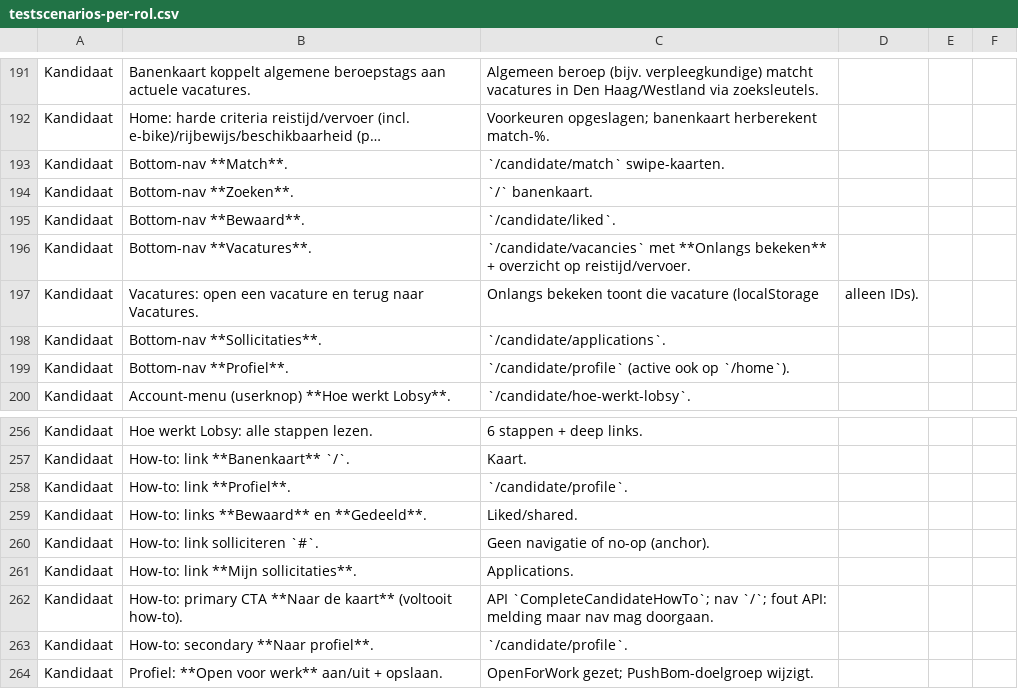
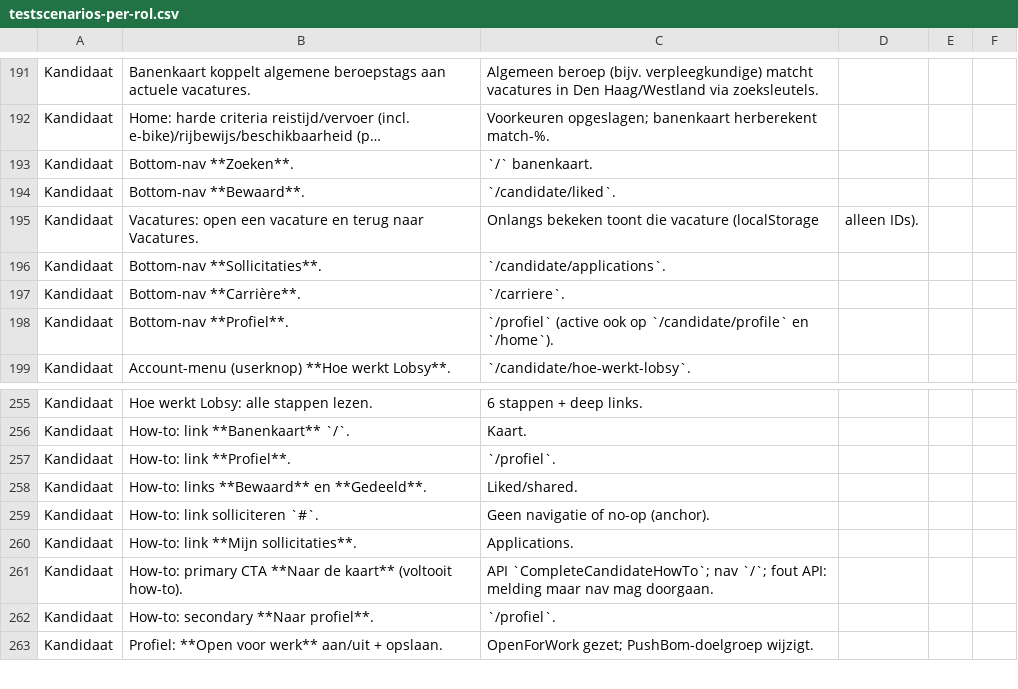
Before and after one commit to dennisbemer1007-pixel/Jobsy, a CSV file: docs/testscenarios-per-rol.csv, drawn as a sheet; only a part is shown, gaps mark what is left out; long unchanged cells end in …; removed rows and columns are numbered as before the commit, all else as after; the diff names each change by its address in the sheet, - before the commit and + after, or states it on an @@ line.

```diff
--- a/docs/testscenarios-per-rol.csv
+++ b/docs/testscenarios-per-rol.csv
-row 193: Kandidaat | Bottom-nav **Match**. | `/candidate/match` swipe-kaarten.
-row 196: Kandidaat | Bottom-nav **Vacatures**. | `/candidate/vacancies` met **Onlangs bekeken** + overzicht op reistijd/vervoer.
+row 197: Kandidaat | Bottom-nav **Carrière**. | `/carriere`.
-C198: `/candidate/profile` (active ook op `/home`).
+C198: `/profiel` (active ook op `/candidate/profile` en `/home`).
-C257: `/candidate/profile`.
+C257: `/profiel`.
-C262: `/candidate/profile`.
+C262: `/profiel`.
```
Also changed, not shown: 20 other files.
